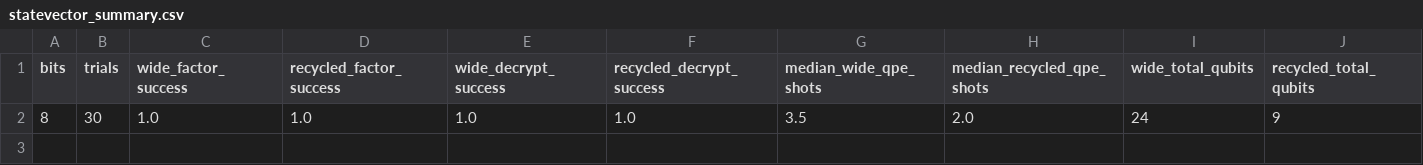
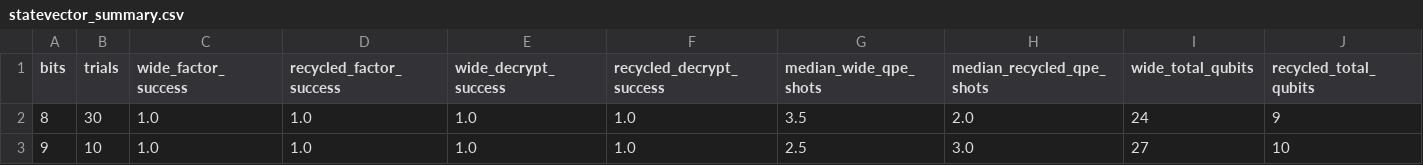
Before and after one commit to CaMaLabs/RecycledQubitRegisters, a CSV file: results/rsa_shor/statevector_summary.csv, drawn as a sheet; only a part is shown; rows hold the shown columns only; the diff names each change by its address in the sheet, - before the commit and + after, or states it on an @@ line.

Commit message:
Add 9-bit explicit statevector validation

```diff
--- a/results/rsa_shor/statevector_summary.csv
+++ b/results/rsa_shor/statevector_summary.csv
+row 3: 9 | 10 | 1.0 | 1.0 | 1.0 | 1.0 | 2.5 | 3.0 | 27 | 10
```
